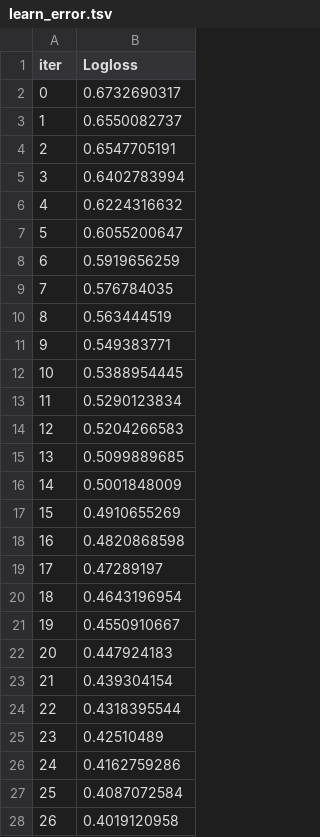
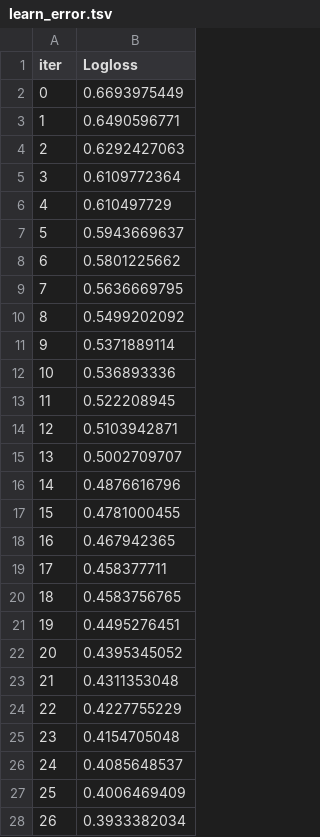
Before and after one commit to Nikolai2008/lungs, a TSV file: catboost_info/learn_error.tsv, drawn as a sheet; only a part is shown; the diff covers the shown part only.

```diff
--- a/catboost_info/learn_error.tsv
+++ b/catboost_info/learn_error.tsv
@@ -1,28 +1,28 @@
 iter	Logloss
-0	0.6732690317
-1	0.6550082737
-2	0.6547705191
-3	0.6402783994
-4	0.6224316632
-5	0.6055200647
-6	0.5919656259
-7	0.576784035
-8	0.563444519
-9	0.549383771
-10	0.5388954445
-11	0.5290123834
-12	0.5204266583
-13	0.5099889685
-14	0.5001848009
-15	0.4910655269
-16	0.4820868598
-17	0.47289197
-18	0.4643196954
-19	0.4550910667
-20	0.447924183
-21	0.439304154
-22	0.4318395544
-23	0.42510489
-24	0.4162759286
-25	0.4087072584
-26	0.4019120958
+0	0.6693975449
+1	0.6490596771
+2	0.6292427063
+3	0.6109772364
+4	0.610497729
+5	0.5943669637
+6	0.5801225662
+7	0.5636669795
+8	0.5499202092
+9	0.5371889114
+10	0.536893336
+11	0.522208945
+12	0.5103942871
+13	0.5002709707
+14	0.4876616796
+15	0.4781000455
+16	0.467942365
+17	0.458377711
+18	0.4583756765
+19	0.4495276451
+20	0.4395345052
+21	0.4311353048
+22	0.4227755229
+23	0.4154705048
+24	0.4085648537
+25	0.4006469409
+26	0.3933382034
```
Also changed, not shown: 123 edited cells elsewhere in this file, catboost_info/time_left.tsv, 4 other files.
